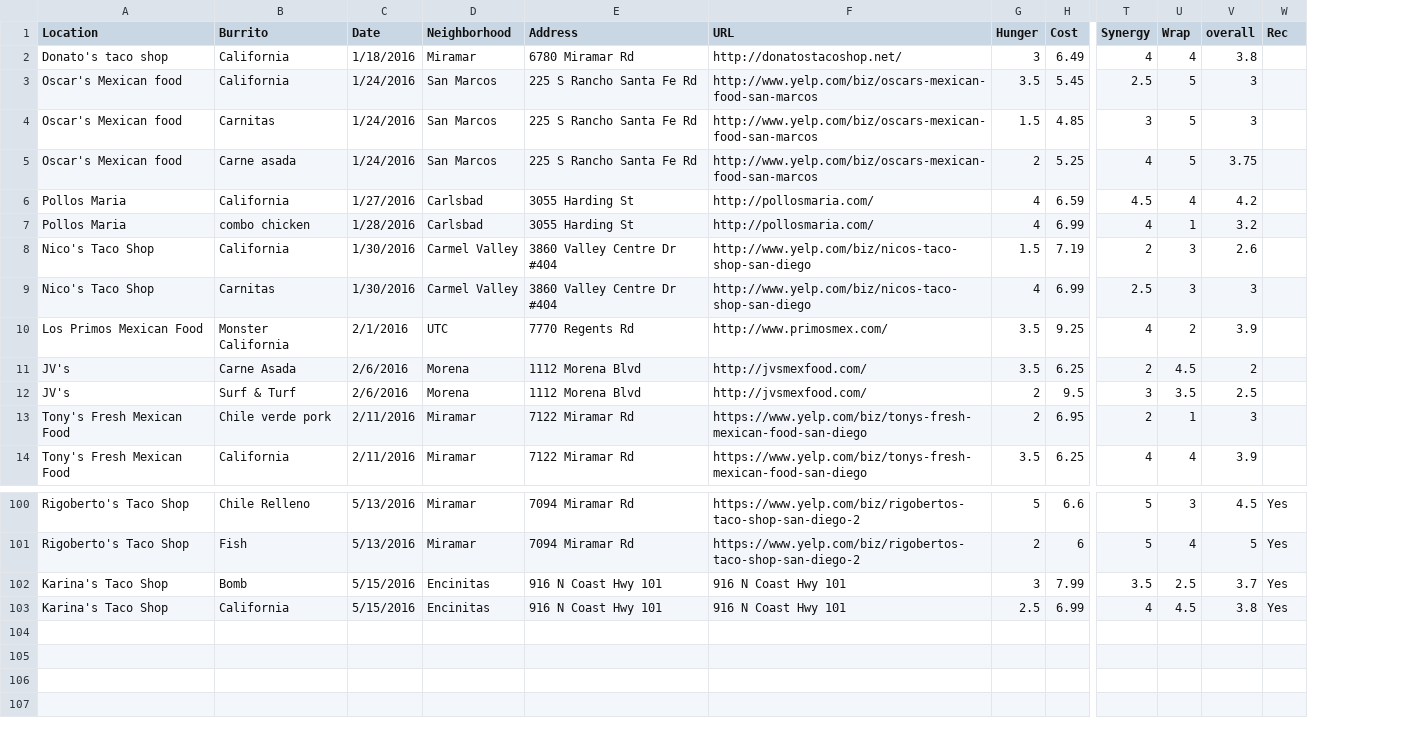
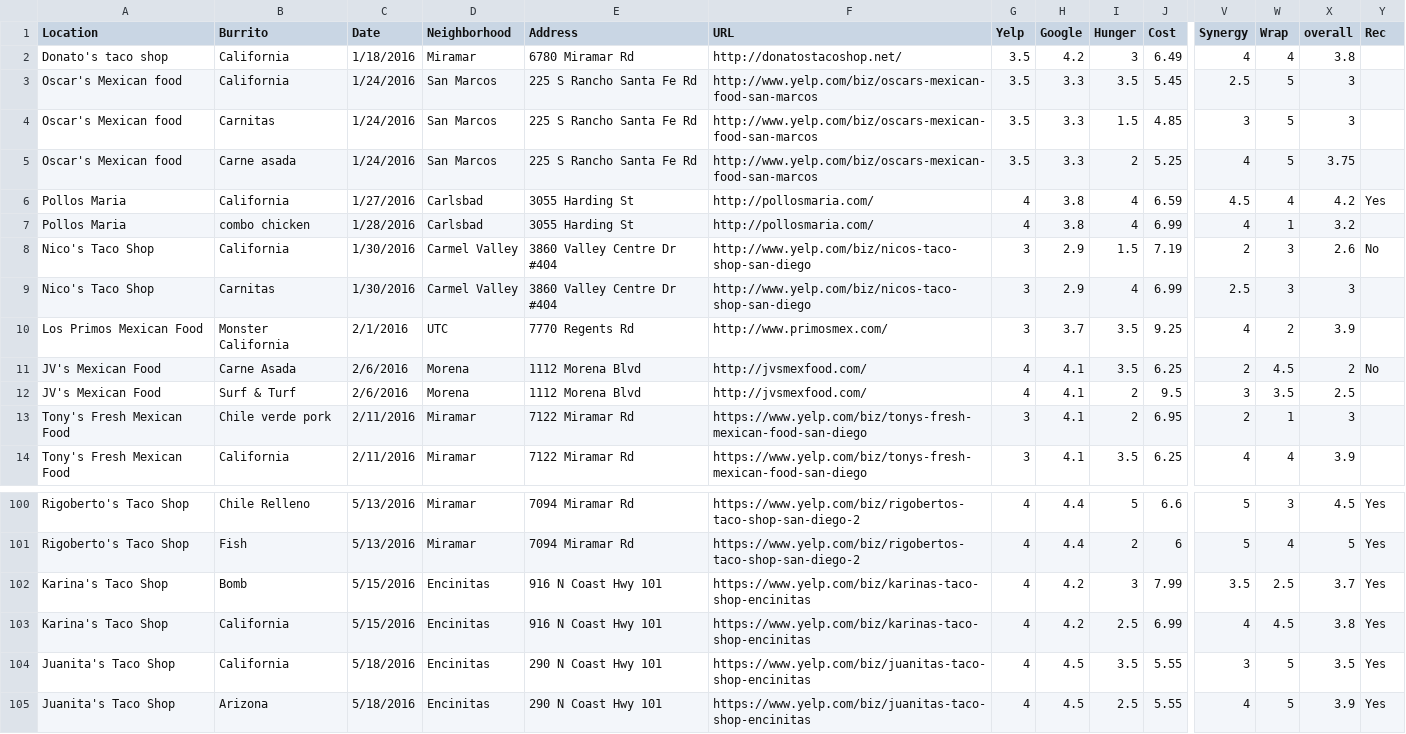
Before and after one commit to srcole/qwm, a CSV file: burrito/burrito_current.csv, drawn as a sheet; only a part is shown, gaps mark what is left out; addresses are those after the commit; rows hold the shown columns only; the diff covers the shown part only; the diff names each change by its address in the sheet, - before the commit and + after, or states it on an @@ line.

Commit message:
Start burrito best

```diff
--- a/burrito/burrito_current.csv
+++ b/burrito/burrito_current.csv
+column G (Yelp), rows 2-14: 3.5 | 3.5 | 3.5 | 3.5 | 4 | 4 | 3 | 3 | 3 | 4 | 4 | 3 | 3; rows 100-103: all 4
+column H (Google), rows 2-14: 4.2 | 3.3 | 3.3 | 3.3 | 3.8 | 3.8 | 2.9 | 2.9 | 3.7 | 4.1 | 4.1 | 4.1 | 4.1; rows 100-103: 4.4 | 4.4 | 4.2 | 4.2
-Y6 (Rec): (empty)
+Y6 (Rec): Yes
-Y8 (Rec): (empty)
+Y8 (Rec): No
-A11:A12 (Location): JV's
+A11:A12 (Location): JV's Mexican Food
-Y11 (Rec): (empty)
+Y11 (Rec): No
-F102:F103 (URL): 916 N Coast Hwy 101
+F102:F103 (URL): https://www.yelp.com/biz/karinas-taco-shop-encinitas
+row 104: Juanita's Taco Shop | California | 5/18/2016 | Encinitas | 290 N Coast Hwy 101 | https://www.yelp.com/biz/juanitas-taco-shop-encinitas | 4 | 4.5 | 3.5 | 5.55 | 3 | 5 | 3.5 | Yes
+row 105: Juanita's Taco Shop | Arizona | 5/18/2016 | Encinitas | 290 N Coast Hwy 101 | https://www.yelp.com/biz/juanitas-taco-shop-encinitas | 4 | 4.5 | 2.5 | 5.55 | 4 | 5 | 3.9 | Yes
```
Also changed, not shown: 12 edited cells elsewhere in this file, 3 other files.
